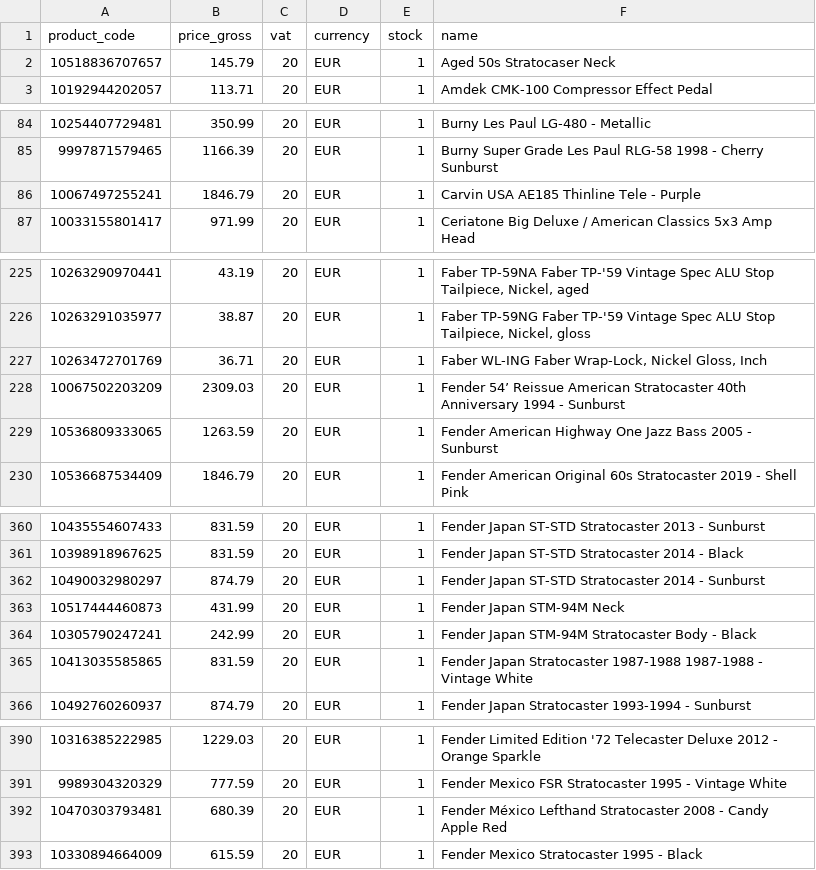
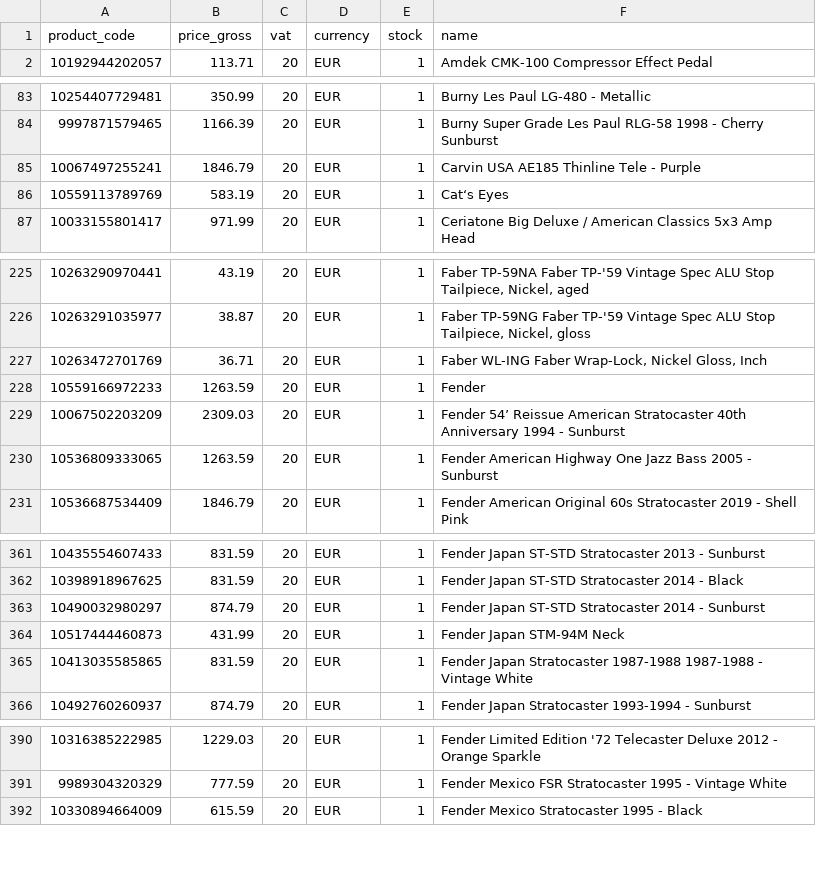
Before and after one commit to brendanrefurbed/supplier-feeds-public, a CSV file: patsguitars_refurbed_import.csv, drawn as a sheet; only a part is shown, gaps mark what is left out; removed rows and columns are numbered as before the commit, all else as after; the diff covers the shown part only; the diff names each change by its address in the sheet, - before the commit and + after, or states it on an @@ line.

```diff
--- a/patsguitars_refurbed_import.csv
+++ b/patsguitars_refurbed_import.csv
-row 2: 10518836707657 | 145.79 | 20 | EUR | 1 | Aged 50s Stratocaser Neck
+row 86: 10559113789769 | 583.19 | 20 | EUR | 1 | Cat‘s Eyes
+row 228: 10559166972233 | 1263.59 | 20 | EUR | 1 | Fender
-row 364: 10305790247241 | 242.99 | 20 | EUR | 1 | Fender Japan STM-94M Stratocaster Body - Black
-row 392: 10470303793481 | 680.39 | 20 | EUR | 1 | Fender México Lefthand Stratocaster 2008 - Candy Apple Red
```
Also changed, not shown: 2 added rows and 1 removed row elsewhere in this file, patsguitars_refurbed_import_by_sku.csv.
